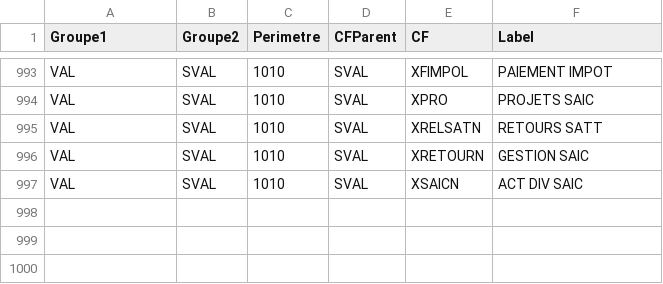
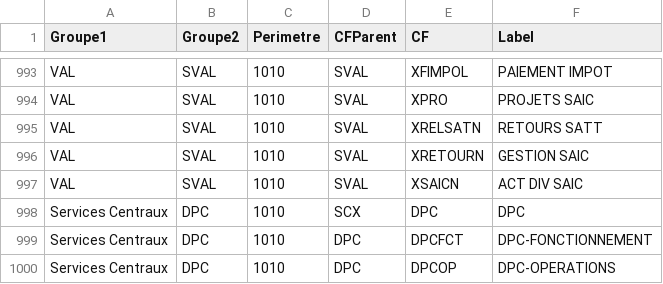
Before and after one commit to unistra/budgetweb, a CSV file: datas/structures.csv, drawn as a sheet; only a part is shown, gaps mark what is left out.

Commit message:
Update structures.csv

```diff
--- a/datas/structures.csv
+++ b/datas/structures.csv
@@ -997 +997,4 @@ VAL;SVAL;1010;SVAL;XRETOURN;GESTION SAIC
 VAL;SVAL;1010;SVAL;XSAICN;ACT DIV SAIC
+Services Centraux;DPC;1010;SCX;DPC;DPC
+Services Centraux;DPC;1010;DPC;DPCFCT;DPC-FONCTIONNEMENT
+Services Centraux;DPC;1010;DPC;DPCOP;DPC-OPERATIONS
```
